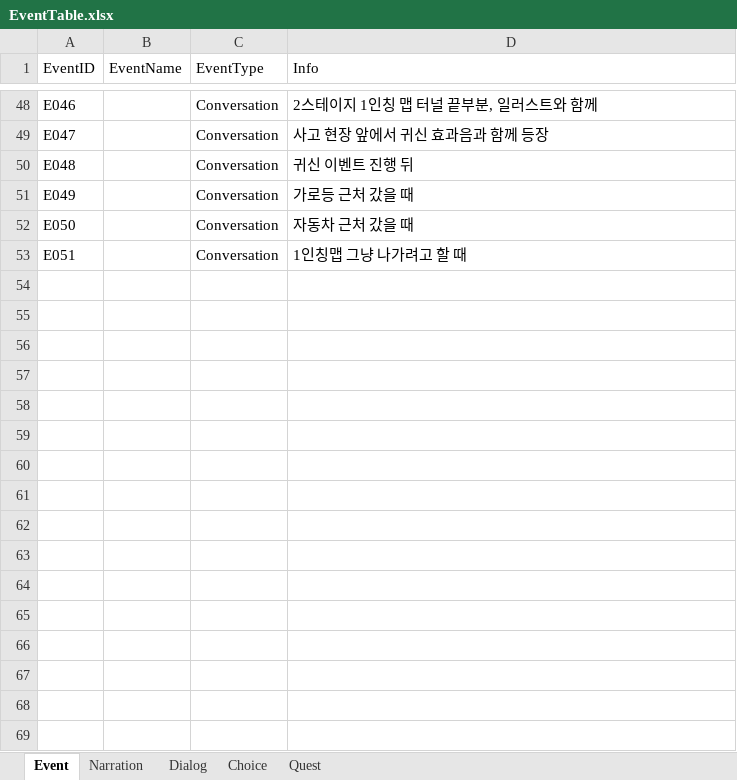
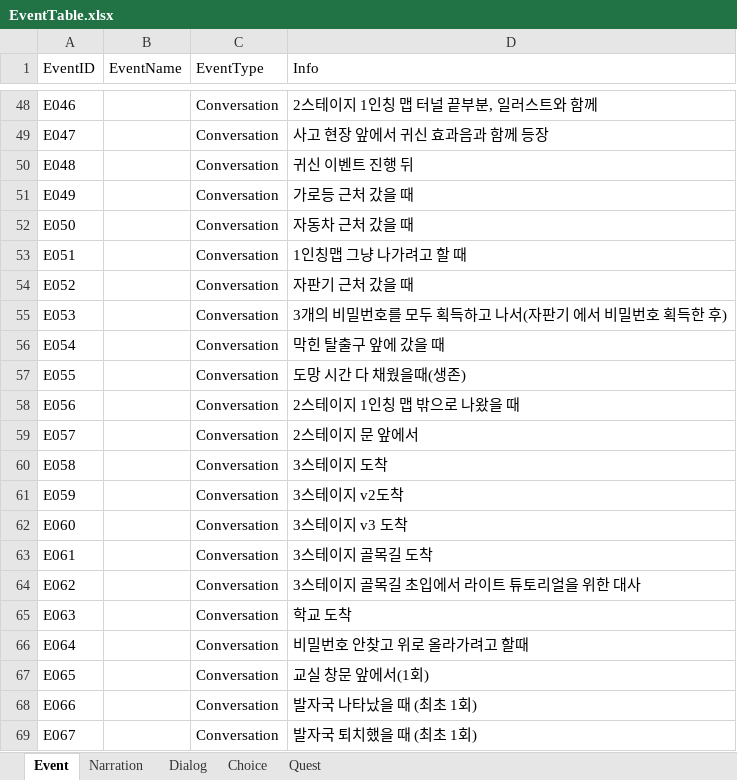
Before and after one commit to hyezzl/DreamDementor, an Excel workbook: Assets/02Script/Table/EventTable.xlsx, sheet Event, drawn as a sheet; only a part is shown, gaps mark what is left out; values as stored, in another font and other column widths than the file's, no borders; charts and pictures not drawn; the diff names each change by its address in the sheet, - before the commit and + after, or states it on an @@ line.

```diff
--- a/Assets/02Script/Table/EventTable.xlsx (sheet Event)
+++ b/Assets/02Script/Table/EventTable.xlsx (sheet Event)
+row 54: E052 |  | Conversation | 자판기 근처 갔을 때
+row 55: E053 |  | Conversation | 3개의 비밀번호를 모두 획득하고 나서(자판기 에서 비밀번호 획득한 후)
+row 56: E054 |  | Conversation | 막힌 탈출구 앞에 갔을 때
+row 57: E055 |  | Conversation | 도망 시간 다 채웠을때(생존)
+row 58: E056 |  | Conversation | 2스테이지 1인칭 맵 밖으로 나왔을 때
+row 59: E057 |  | Conversation | 2스테이지 문 앞에서
+row 60: E058 |  | Conversation | 3스테이지 도착
+row 61: E059 |  | Conversation | 3스테이지 v2도착
+row 62: E060 |  | Conversation | 3스테이지 v3 도착
+row 63: E061 |  | Conversation | 3스테이지 골목길 도착
+row 64: E062 |  | Conversation | 3스테이지 골목길 초입에서 라이트 튜토리얼을 위한 대사
+row 65: E063 |  | Conversation | 학교 도착
+row 66: E064 |  | Conversation | 비밀번호 안찾고 위로 올라가려고 할때
+row 67: E065 |  | Conversation | 교실 창문 앞에서(1회)
+row 68: E066 |  | Conversation | 발자국 나타났을 때 (최초 1회)
+row 69: E067 |  | Conversation | 발자국 퇴치했을 때 (최초 1회)
```
Also changed, not shown: sheet Dialog, Assets/02Script/Table/NpcTable.xlsx, Assets/02Script/Table/ObjectTable.xlsx, 40 other files.
